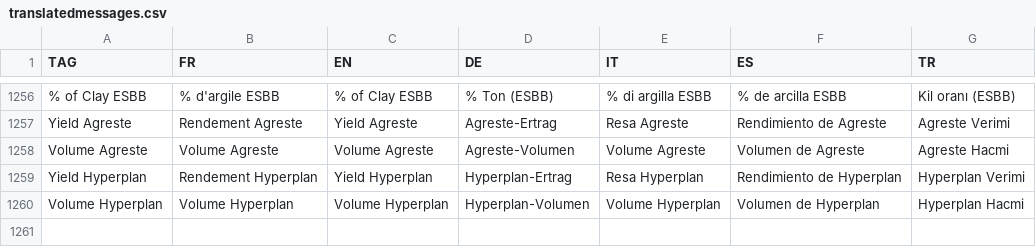
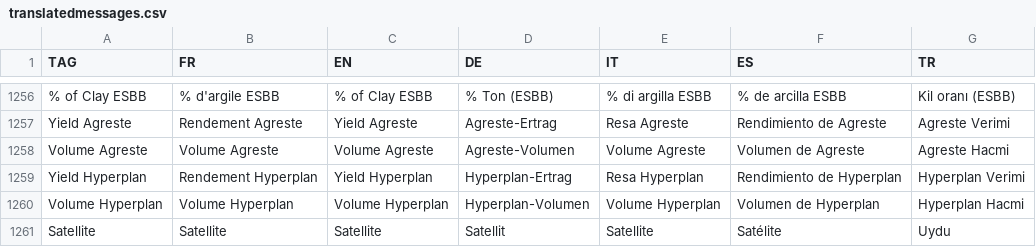
Before and after one commit to hyperplanning/hyperassets, a CSV file: translatedmessages.csv, drawn as a sheet; only a part is shown, gaps mark what is left out; the diff names each change by its address in the sheet, - before the commit and + after, or states it on an @@ line.

Commit message:
Update translatedmessages.csv

```diff
--- a/translatedmessages.csv
+++ b/translatedmessages.csv
+row 1261: Satellite | Satellite | Satellite | Satellit | Satellite | Satélite | Uydu
```
